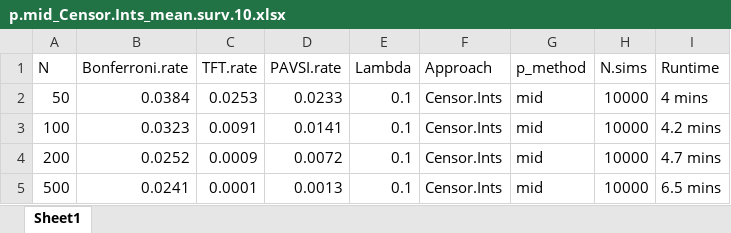
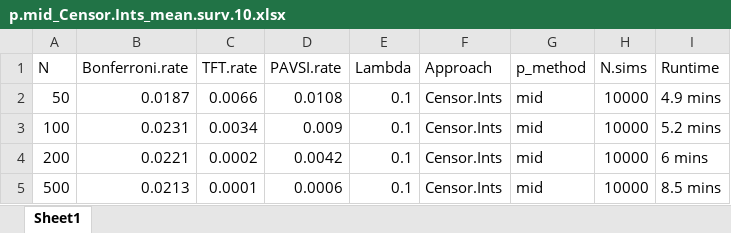
Before and after one commit to Ben-L-Stats/BITsurv, an Excel workbook: Simulation/Results/p.mid_Censor.Ints_mean.surv.10.xlsx, sheet Sheet1, drawn as a sheet; values as stored, in another font and other column widths than the file's, no borders; the diff names each change by its address in the sheet, - before the commit and + after, or states it on an @@ line.

```diff
--- a/Simulation/Results/p.mid_Censor.Ints_mean.surv.10.xlsx (sheet Sheet1)
+++ b/Simulation/Results/p.mid_Censor.Ints_mean.surv.10.xlsx (sheet Sheet1)
-B2 (Bonferroni.rate): 0.0384
+B2 (Bonferroni.rate): 0.0187
-C2 (TFT.rate): 0.0253
+C2 (TFT.rate): 0.0066
-D2 (PAVSI.rate): 0.0233
+D2 (PAVSI.rate): 0.0108
-I2 (Runtime): 4 mins
+I2 (Runtime): 4.9 mins
-B3 (Bonferroni.rate): 0.0323
+B3 (Bonferroni.rate): 0.0231
-C3 (TFT.rate): 0.0091
+C3 (TFT.rate): 0.0034
-D3 (PAVSI.rate): 0.0141
+D3 (PAVSI.rate): 0.009
-I3 (Runtime): 4.2 mins
+I3 (Runtime): 5.2 mins
-B4 (Bonferroni.rate): 0.0252
+B4 (Bonferroni.rate): 0.0221
-C4 (TFT.rate): 0.0009
+C4 (TFT.rate): 0.0002
-D4 (PAVSI.rate): 0.0072
+D4 (PAVSI.rate): 0.0042
-I4 (Runtime): 4.7 mins
+I4 (Runtime): 6 mins
-B5 (Bonferroni.rate): 0.0241
+B5 (Bonferroni.rate): 0.0213
-D5 (PAVSI.rate): 0.0013
+D5 (PAVSI.rate): 0.0006
-I5 (Runtime): 6.5 mins
+I5 (Runtime): 8.5 mins
```
Also changed, not shown: Simulation/Results/p.mid_Censor.Ints_mean.surv.70.xlsx, Simulation/Results/p.rand_Censor.Ints_mean.surv.10.xlsx, 11 other files.
